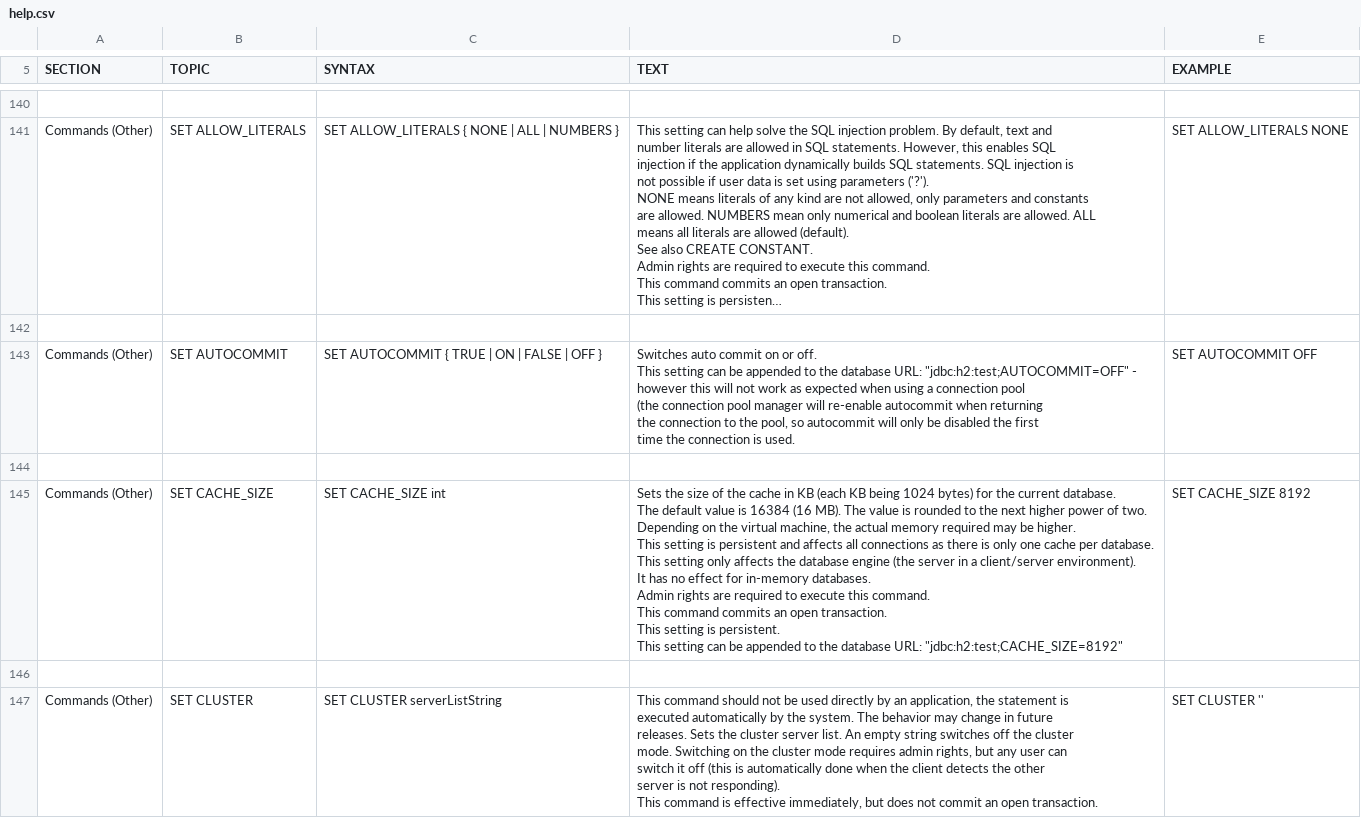
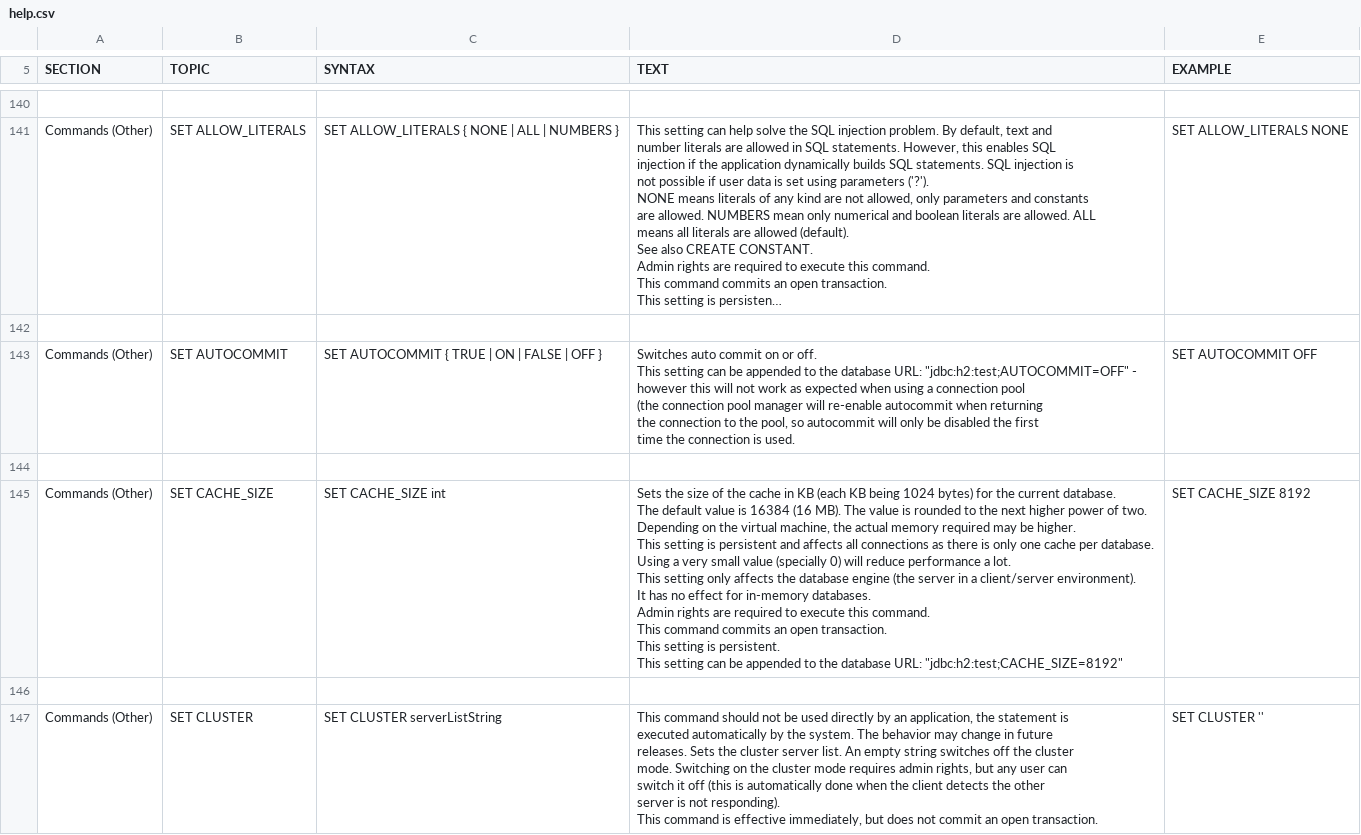
Before and after one commit to coderplay/h2-bitmap, a CSV file: h2/src/docsrc/help/help.csv, drawn as a sheet; only a part is shown, gaps mark what is left out; long unchanged cells end in ….

```diff
--- a/h2/src/docsrc/help/help.csv
+++ b/h2/src/docsrc/help/help.csv
@@ -967,20 +967,21 @@ SET AUTOCOMMIT OFF
 
-"Commands (Other)","SET CACHE_SIZE","
-SET CACHE_SIZE int
-","
-Sets the size of the cache in KB (each KB being 1024 bytes) for the current database.
-The default value is 16384 (16 MB). The value is rounded to the next higher power of two.
-Depending on the virtual machine, the actual memory required may be higher.
-
-This setting is persistent and affects all connections as there is only one cache per database.
-This setting only affects the database engine (the server in a client/server environment).
-It has no effect for in-memory databases.
-
-Admin rights are required to execute this command.
-This command commits an open transaction.
-This setting is persistent.
-This setting can be appended to the database URL: ""jdbc:h2:test;CACHE_SIZE=8192""
-","
-SET CACHE_SIZE 8192
-"
+"Commands (Other)","SET CACHE_SIZE","
+SET CACHE_SIZE int
+","
+Sets the size of the cache in KB (each KB being 1024 bytes) for the current database.
+The default value is 16384 (16 MB). The value is rounded to the next higher power of two.
+Depending on the virtual machine, the actual memory required may be higher.
+
+This setting is persistent and affects all connections as there is only one cache per database.
+Using a very small value (specially 0) will reduce performance a lot.
+This setting only affects the database engine (the server in a client/server environment).
+It has no effect for in-memory databases.
+
+Admin rights are required to execute this command.
+This command commits an open transaction.
+This setting is persistent.
+This setting can be appended to the database URL: ""jdbc:h2:test;CACHE_SIZE=8192""
+","
+SET CACHE_SIZE 8192
+"
 
```
Also changed, not shown: 2 other files.
